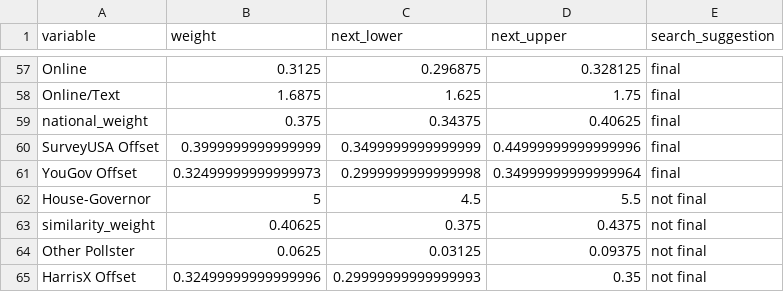
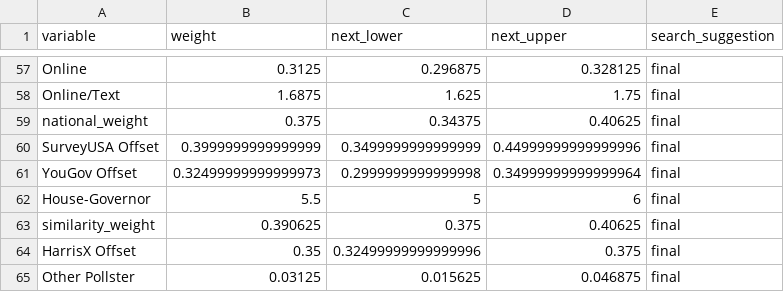
Before and after one commit to markjrieke/2022-midterm-forecasts, a CSV file: data/models/midterm_model/variable_weights.csv, drawn as a sheet; only a part is shown, gaps mark what is left out.

```diff
--- a/data/models/midterm_model/variable_weights.csv
+++ b/data/models/midterm_model/variable_weights.csv
@@ -61,5 +61,5 @@ SurveyUSA Offset,0.3999999999999999,0.3499999999999999,0.44999999999999996,final
 YouGov Offset,0.32499999999999973,0.2999999999999998,0.34999999999999964,final
-House-Governor,5,4.5,5.5,not final
-similarity_weight,0.40625,0.375,0.4375,not final
-Other Pollster,0.0625,0.03125,0.09375,not final
-HarrisX Offset,0.32499999999999996,0.29999999999999993,0.35,not final
+House-Governor,5.5,5,6,final
+similarity_weight,0.390625,0.375,0.40625,final
+HarrisX Offset,0.35,0.32499999999999996,0.375,final
+Other Pollster,0.03125,0.015625,0.046875,final
```
Also changed, not shown: data/models/midterm_model/rmse_tracker.csv, 1 other file.
